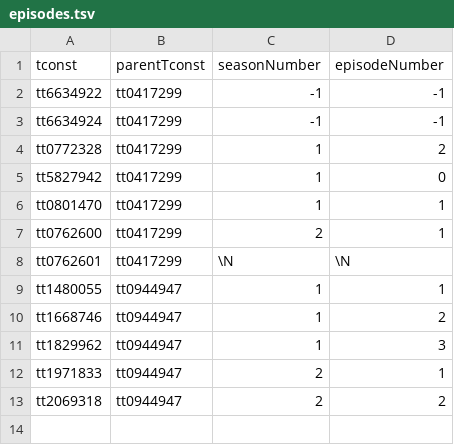
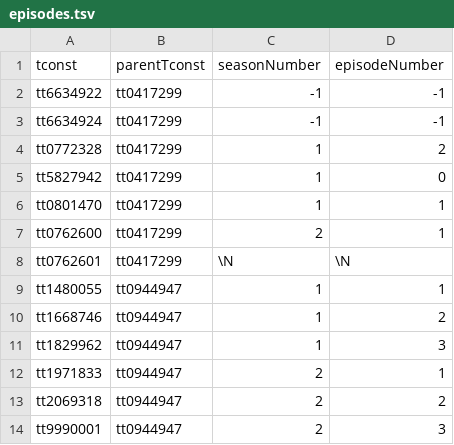
Before and after one commit to aamini-stack/projects, a TSV file: apps/imdbgraph/src/lib/imdb/__fixtures__/episodes.tsv, drawn as a sheet; the diff names each change by its address in the sheet, - before the commit and + after, or states it on an @@ line.

```diff
--- a/apps/imdbgraph/src/lib/imdb/__fixtures__/episodes.tsv
+++ b/apps/imdbgraph/src/lib/imdb/__fixtures__/episodes.tsv
+row 14: tt9990001 | tt0944947 | 2 | 3
```
Also changed, not shown: apps/imdbgraph/src/lib/imdb/__fixtures__/ratings.tsv, apps/imdbgraph/src/lib/imdb/__fixtures__/titles.tsv, 3 other files.
